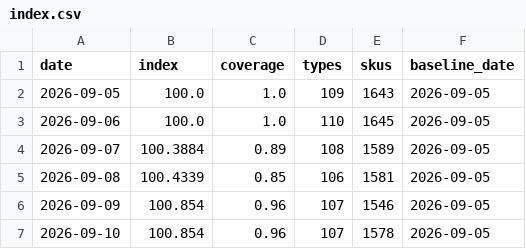
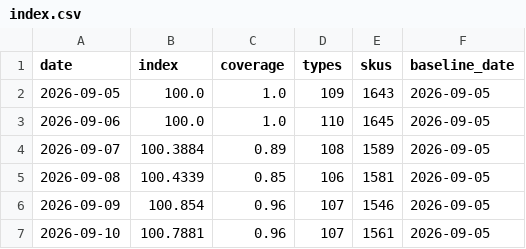
Before and after one commit to onurcan-b/acik-sepet, a CSV file: data/v0.4/index.csv, drawn as a sheet.

```diff
--- a/data/v0.4/index.csv
+++ b/data/v0.4/index.csv
@@ -6,2 +6,2 @@ date,index,coverage,types,skus,baseline_date
 2026-09-09,100.854,0.96,107,1546,2026-09-05
-2026-09-10,100.854,0.96,107,1578,2026-09-05
+2026-09-10,100.7881,0.96,107,1561,2026-09-05
```
Also changed, not shown: data/v0.4/category_indices.csv, data/v0.4/type_indices.csv, 9 other files.
